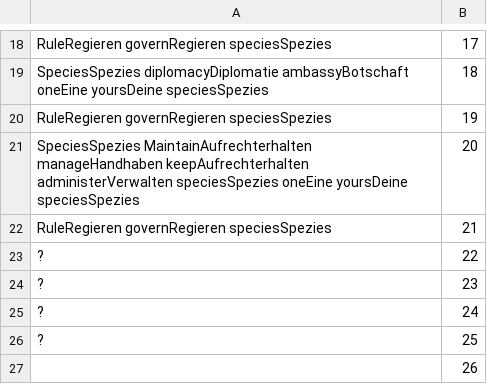
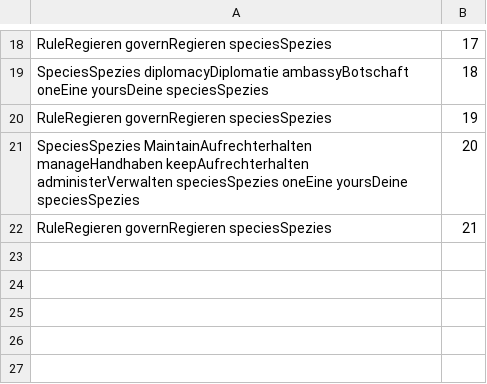
Before and after one commit to githubuser2000/todel-git-dir-fuerUbergangsFiles, a CSV file: concat-reli-041.csv, drawn as a sheet; only a part is shown, gaps mark what is left out; the diff names each change by its address in the sheet, - before the commit and + after, or states it on an @@ line.

```diff
--- a/concat-reli-041.csv
+++ b/concat-reli-041.csv
-row 23: ? | 22
-row 24: ? | 23
-row 25: ? | 24
-row 26: ? | 25
-row 27:  | 26
```
